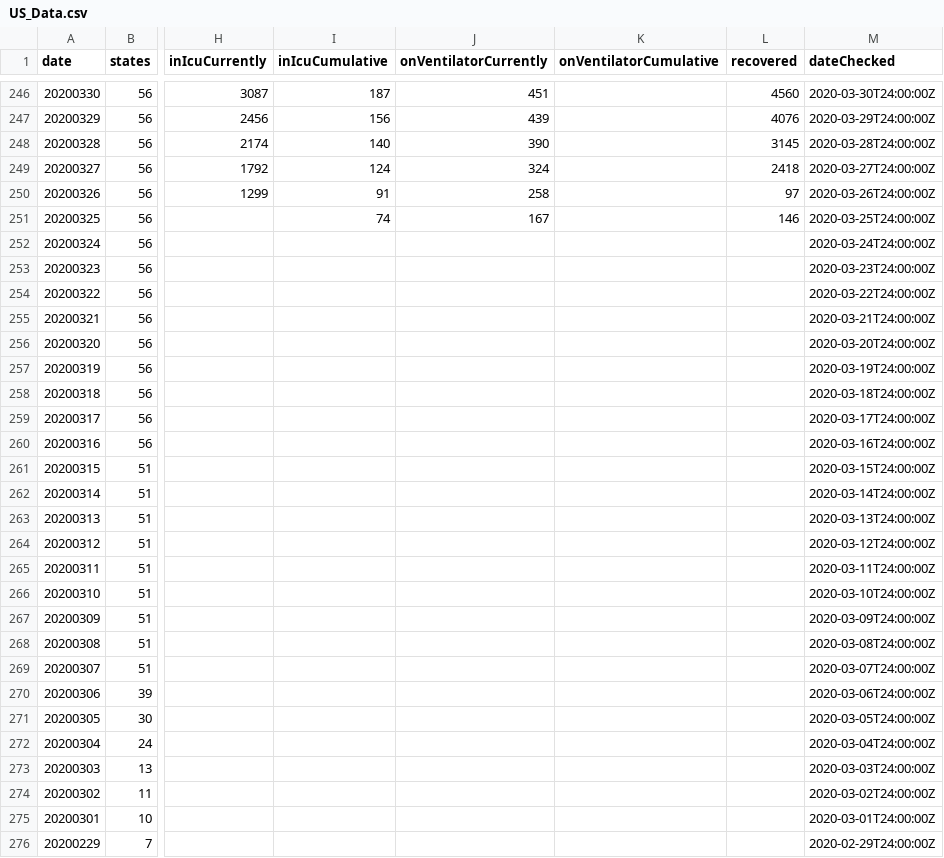
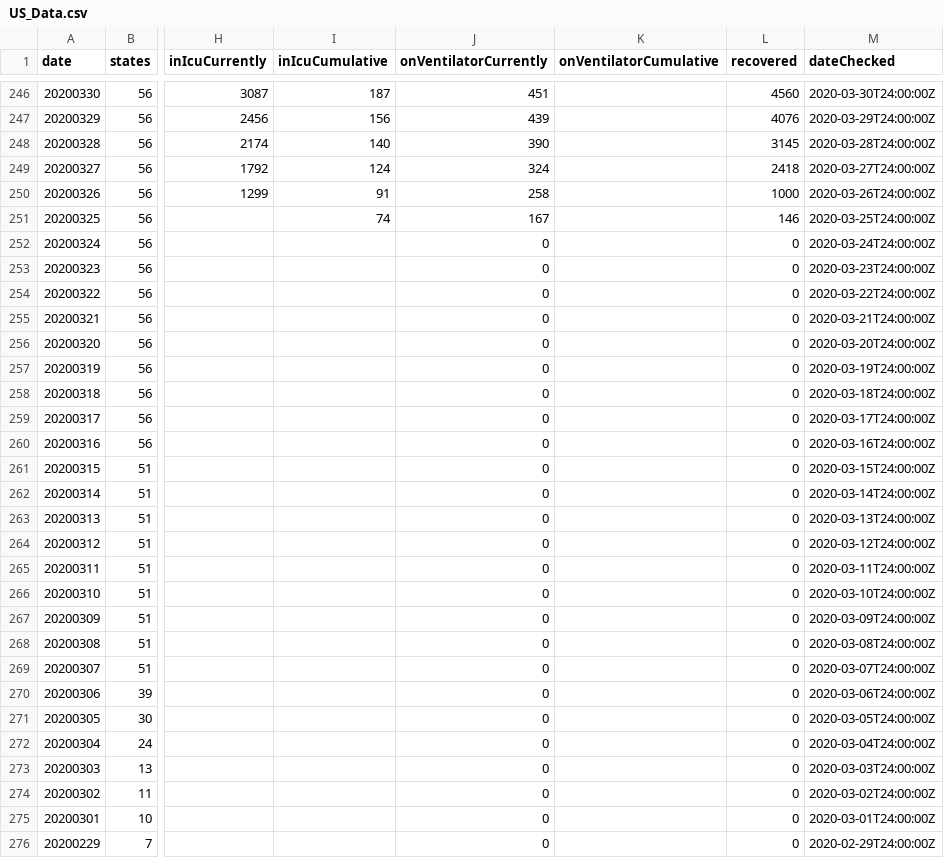
Before and after one commit to ParsaGhadermazi/COVID_Project, a CSV file: US_Data.csv, drawn as a sheet; only a part is shown, gaps mark what is left out; the diff covers the shown part only; the diff names each change by its address in the sheet, - before the commit and + after, or states it on an @@ line.

```diff
--- a/US_Data.csv
+++ b/US_Data.csv
-L250 (recovered): 97
+L250 (recovered): 1000
-J252:J276 (onVentilatorCurrently): (empty)
+J252:J276 (onVentilatorCurrently): 0
-L252:L276 (recovered): (empty)
+L252:L276 (recovered): 0
```
Also changed, not shown: 76 edited cells elsewhere in this file, 2 other files.
